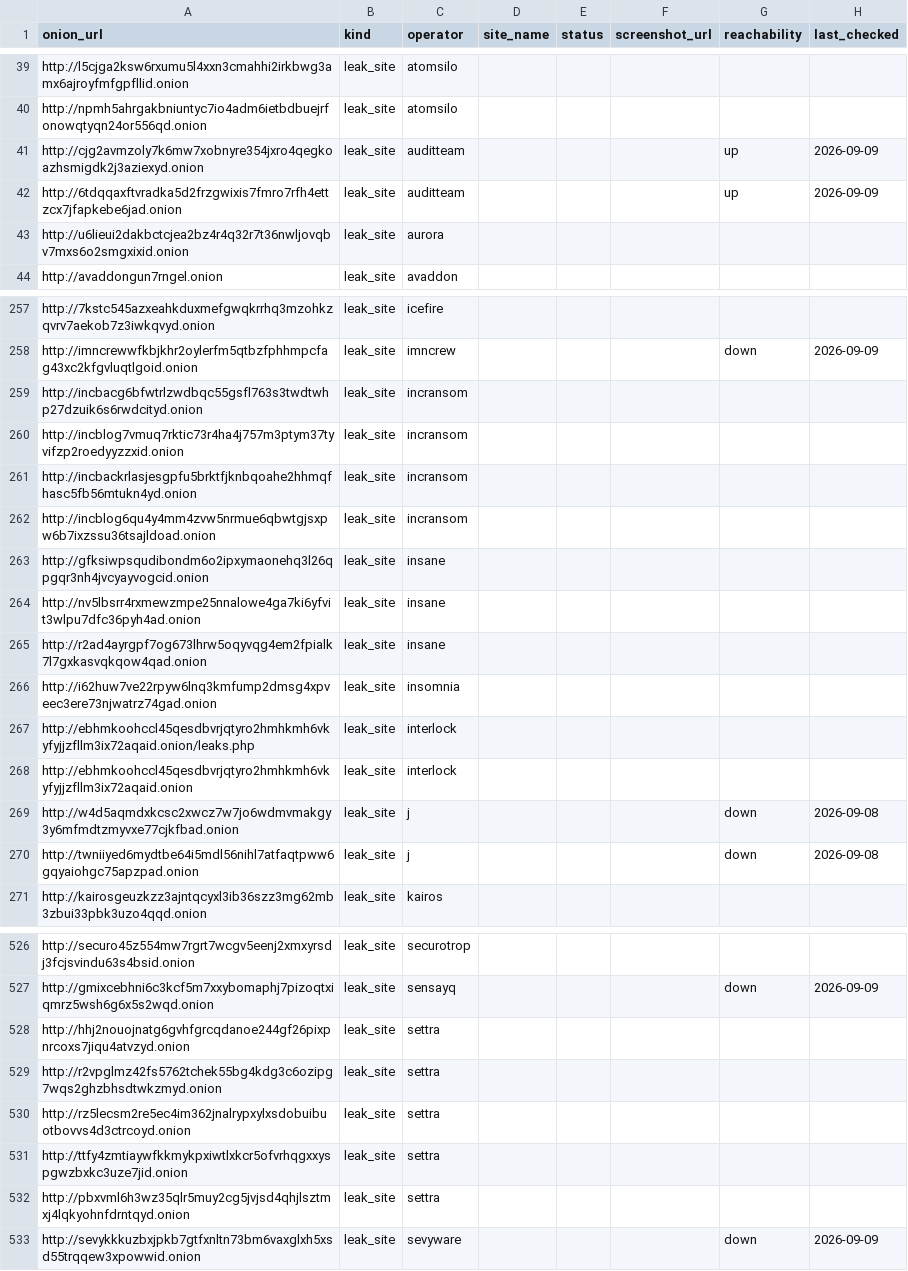
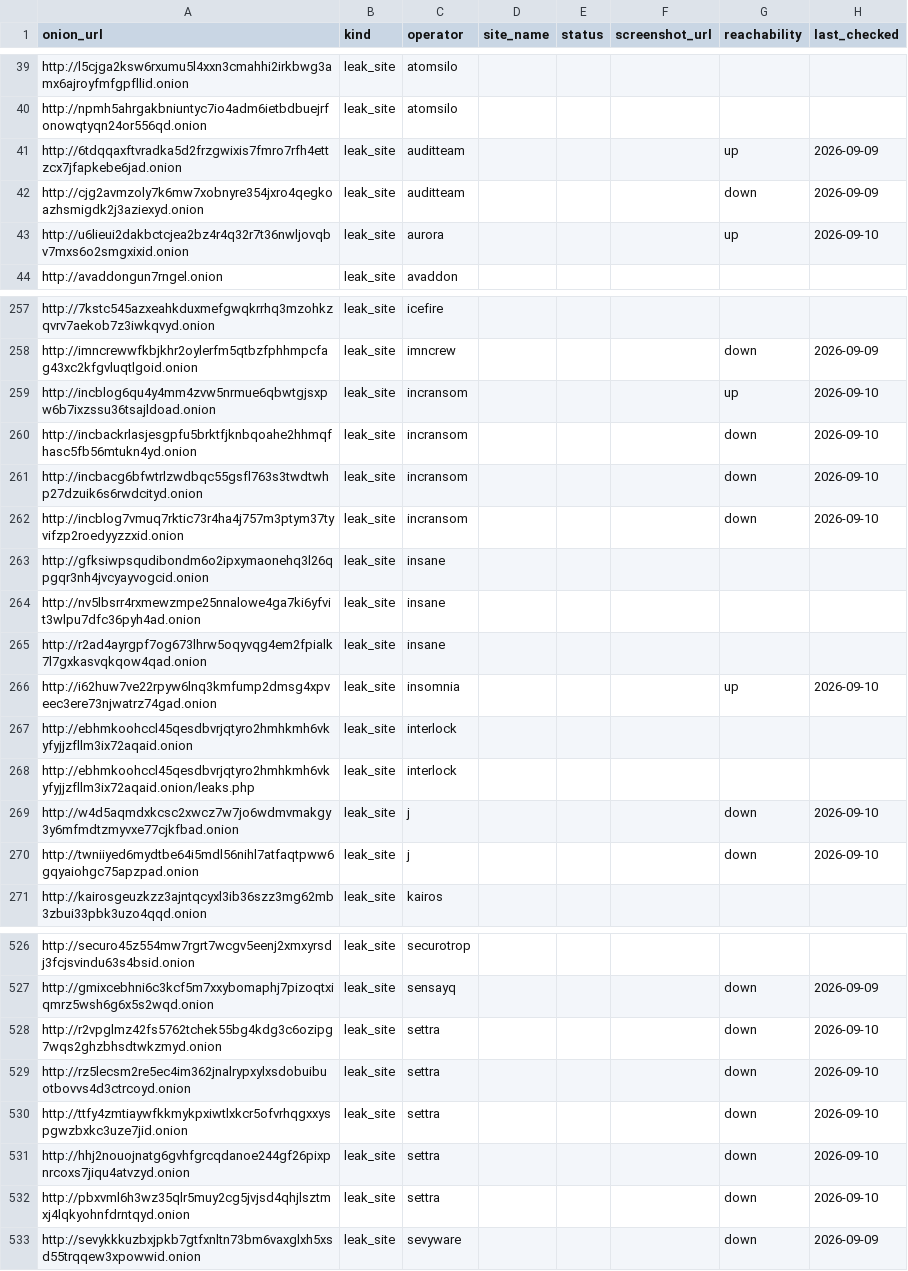
Before and after one commit to Jam0k/Ransomware-Intel, a CSV file: data/onions.csv, drawn as a sheet; only a part is shown, gaps mark what is left out; the diff covers the shown part only.

```diff
--- a/data/onions.csv
+++ b/data/onions.csv
@@ -40,5 +40,5 @@ http://l5cjga2ksw6rxumu5l4xxn3cmahhi2irkbwg3amx6ajroyfmfgpfllid.onion,leak_site,
 http://npmh5ahrgakbniuntyc7io4adm6ietbdbuejrfonowqtyqn24or556qd.onion,leak_site,atomsilo,,,,,
-http://cjg2avmzoly7k6mw7xobnyre354jxro4qegkoazhsmigdk2j3aziexyd.onion,leak_site,auditteam,,,,up,2026-09-09
 http://6tdqqaxftvradka5d2frzgwixis7fmro7rfh4ettzcx7jfapkebe6jad.onion,leak_site,auditteam,,,,up,2026-09-09
-http://u6lieui2dakbctcjea2bz4r4q32r7t36nwljovqbv7mxs6o2smgxixid.onion,leak_site,aurora,,,,,
+http://cjg2avmzoly7k6mw7xobnyre354jxro4qegkoazhsmigdk2j3aziexyd.onion,leak_site,auditteam,,,,down,2026-09-09
+http://u6lieui2dakbctcjea2bz4r4q32r7t36nwljovqbv7mxs6o2smgxixid.onion,leak_site,aurora,,,,up,2026-09-10
 http://avaddongun7rngel.onion,leak_site,avaddon,,,,,
@@ -258,6 +258,6 @@ http://7kstc545azxeahkduxmefgwqkrrhq3mzohkzqvrv7aekob7z3iwkqvyd.onion,leak_site,
 http://imncrewwfkbjkhr2oylerfm5qtbzfphhmpcfag43xc2kfgvluqtlgoid.onion,leak_site,imncrew,,,,down,2026-09-09
-http://incbacg6bfwtrlzwdbqc55gsfl763s3twdtwhp27dzuik6s6rwdcityd.onion,leak_site,incransom,,,,,
-http://incblog7vmuq7rktic73r4ha4j757m3ptym37tyvifzp2roedyyzzxid.onion,leak_site,incransom,,,,,
-http://incbackrlasjesgpfu5brktfjknbqoahe2hhmqfhasc5fb56mtukn4yd.onion,leak_site,incransom,,,,,
-http://incblog6qu4y4mm4zvw5nrmue6qbwtgjsxpw6b7ixzssu36tsajldoad.onion,leak_site,incransom,,,,,
+http://incblog6qu4y4mm4zvw5nrmue6qbwtgjsxpw6b7ixzssu36tsajldoad.onion,leak_site,incransom,,,,up,2026-09-10
+http://incbackrlasjesgpfu5brktfjknbqoahe2hhmqfhasc5fb56mtukn4yd.onion,leak_site,incransom,,,,down,2026-09-10
+http://incbacg6bfwtrlzwdbqc55gsfl763s3twdtwhp27dzuik6s6rwdcityd.onion,leak_site,incransom,,,,down,2026-09-10
+http://incblog7vmuq7rktic73r4ha4j757m3ptym37tyvifzp2roedyyzzxid.onion,leak_site,incransom,,,,down,2026-09-10
 http://gfksiwpsqudibondm6o2ipxymaonehq3l26qpgqr3nh4jvcyayvogcid.onion,leak_site,insane,,,,,
@@ -265,7 +265,7 @@ http://nv5lbsrr4rxmewzmpe25nnalowe4ga7ki6yfvit3wlpu7dfc36pyh4ad.onion,leak_site,
 http://r2ad4ayrgpf7og673lhrw5oqyvqg4em2fpialk7l7gxkasvqkqow4qad.onion,leak_site,insane,,,,,
-http://i62huw7ve22rpyw6lnq3kmfump2dmsg4xpveec3ere73njwatrz74gad.onion,leak_site,insomnia,,,,,
+http://i62huw7ve22rpyw6lnq3kmfump2dmsg4xpveec3ere73njwatrz74gad.onion,leak_site,insomnia,,,,up,2026-09-10
+http://ebhmkoohccl45qesdbvrjqtyro2hmhkmh6vkyfyjjzfllm3ix72aqaid.onion,leak_site,interlock,,,,,
 http://ebhmkoohccl45qesdbvrjqtyro2hmhkmh6vkyfyjjzfllm3ix72aqaid.onion/leaks.php,leak_site,interlock,,,,,
-http://ebhmkoohccl45qesdbvrjqtyro2hmhkmh6vkyfyjjzfllm3ix72aqaid.onion,leak_site,interlock,,,,,
-http://w4d5aqmdxkcsc2xwcz7w7jo6wdmvmakgy3y6mfmdtzmyvxe77cjkfbad.onion,leak_site,j,,,,down,2026-09-08
-http://twniiyed6mydtbe64i5mdl56nihl7atfaqtpww6gqyaiohgc75apzpad.onion,leak_site,j,,,,down,2026-09-08
+http://w4d5aqmdxkcsc2xwcz7w7jo6wdmvmakgy3y6mfmdtzmyvxe77cjkfbad.onion,leak_site,j,,,,down,2026-09-10
+http://twniiyed6mydtbe64i5mdl56nihl7atfaqtpww6gqyaiohgc75apzpad.onion,leak_site,j,,,,down,2026-09-10
 http://kairosgeuzkzz3ajntqcyxl3ib36szz3mg62mb3zbui33pbk3uzo4qqd.onion,leak_site,kairos,,,,,
@@ -527,7 +527,7 @@ http://securo45z554mw7rgrt7wcgv5eenj2xmxyrsdj3fcjsvindu63s4bsid.onion,leak_site,
 http://gmixcebhni6c3kcf5m7xxybomaphj7pizoqtxiqmrz5wsh6g6x5s2wqd.onion,leak_site,sensayq,,,,down,2026-09-09
-http://hhj2nouojnatg6gvhfgrcqdanoe244gf26pixpnrcoxs7jiqu4atvzyd.onion,leak_site,settra,,,,,
-http://r2vpglmz42fs5762tchek55bg4kdg3c6ozipg7wqs2ghzbhsdtwkzmyd.onion,leak_site,settra,,,,,
-http://rz5lecsm2re5ec4im362jnalrypxylxsdobuibuotbovvs4d3ctrcoyd.onion,leak_site,settra,,,,,
-http://ttfy4zmtiaywfkkmykpxiwtlxkcr5ofvrhqgxxyspgwzbxkc3uze7jid.onion,leak_site,settra,,,,,
-http://pbxvml6h3wz35qlr5muy2cg5jvjsd4qhjlsztmxj4lqkyohnfdrntqyd.onion,leak_site,settra,,,,,
+http://r2vpglmz42fs5762tchek55bg4kdg3c6ozipg7wqs2ghzbhsdtwkzmyd.onion,leak_site,settra,,,,down,2026-09-10
+http://rz5lecsm2re5ec4im362jnalrypxylxsdobuibuotbovvs4d3ctrcoyd.onion,leak_site,settra,,,,down,2026-09-10
+http://ttfy4zmtiaywfkkmykpxiwtlxkcr5ofvrhqgxxyspgwzbxkc3uze7jid.onion,leak_site,settra,,,,down,2026-09-10
+http://hhj2nouojnatg6gvhfgrcqdanoe244gf26pixpnrcoxs7jiqu4atvzyd.onion,leak_site,settra,,,,down,2026-09-10
+http://pbxvml6h3wz35qlr5muy2cg5jvjsd4qhjlsztmxj4lqkyohnfdrntqyd.onion,leak_site,settra,,,,down,2026-09-10
 http://sevykkkuzbxjpkb7gtfxnltn73bm6vaxglxh5xsd55trqqew3xpowwid.onion,leak_site,sevyware,,,,down,2026-09-09
```
Also changed, not shown: 9 added rows, 9 removed rows, 11 moved rows and 68 edited cells elsewhere in this file, data/groups.csv, data/victims-firstparty.csv, 5 other files.
